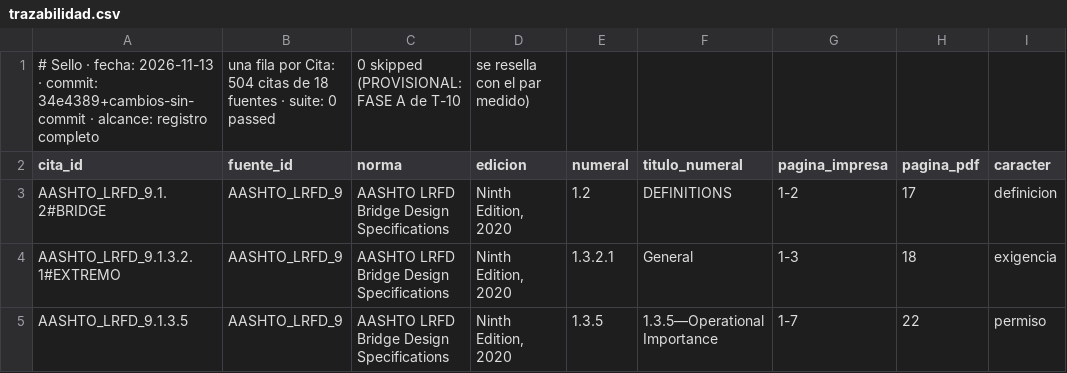
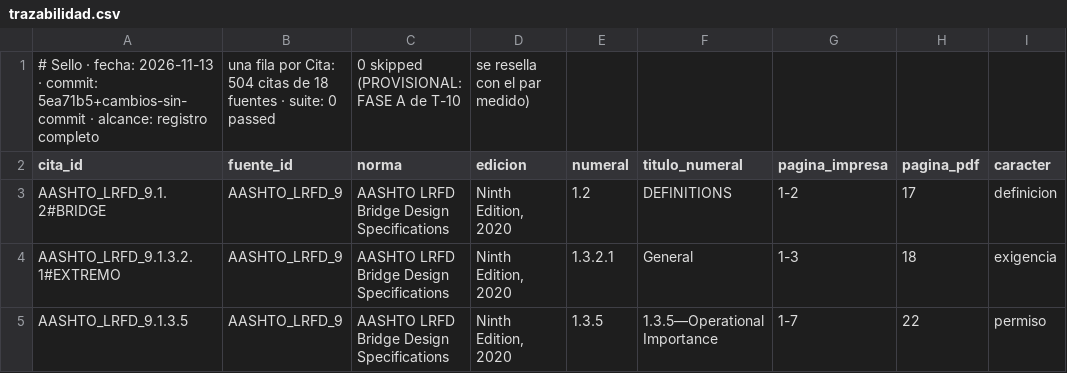
Before and after one commit to Andy-rba30/Proyecto_alcantarillas, a CSV file: docs/trazabilidad.csv, drawn as a sheet; only a part is shown; the diff names each change by its address in the sheet, - before the commit and + after, or states it on an @@ line.

```diff
--- a/docs/trazabilidad.csv
+++ b/docs/trazabilidad.csv
-A1 (cita_id): …· commit: 34e4389+cambios-sin-commit · alcance:…
+A1 (cita_id): …· commit: 5ea71b5+cambios-sin-commit · alcance:…
```
Also changed, not shown: 10 other files.
